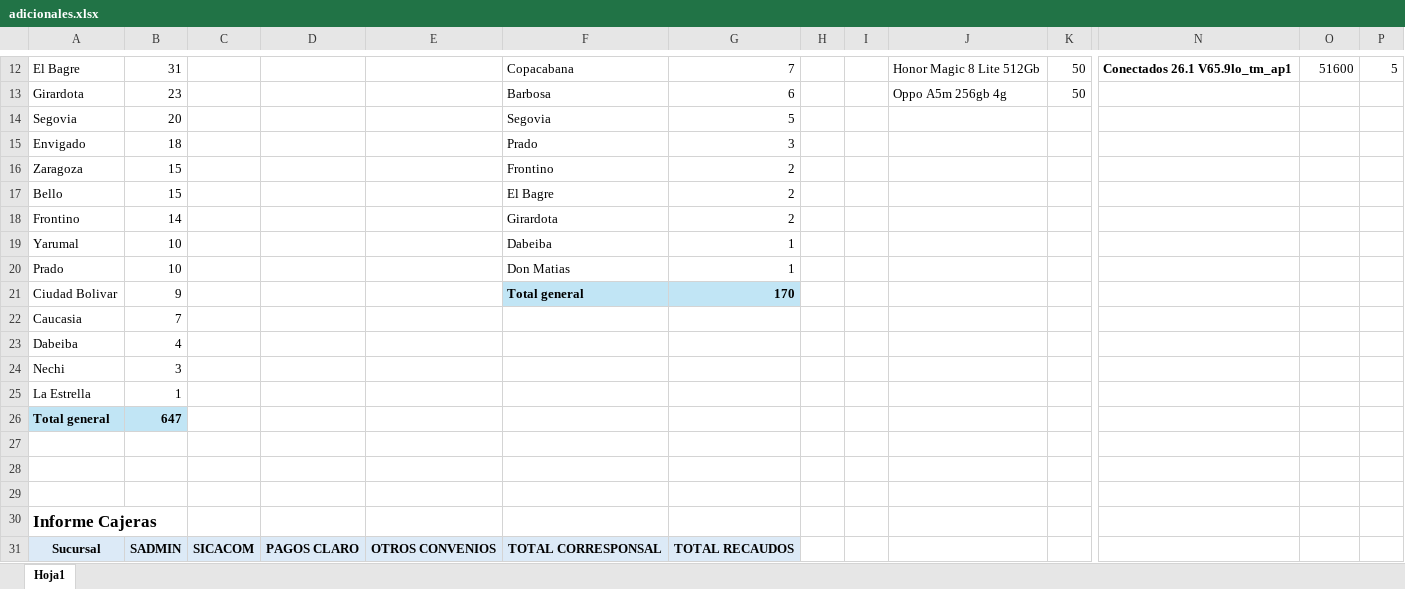
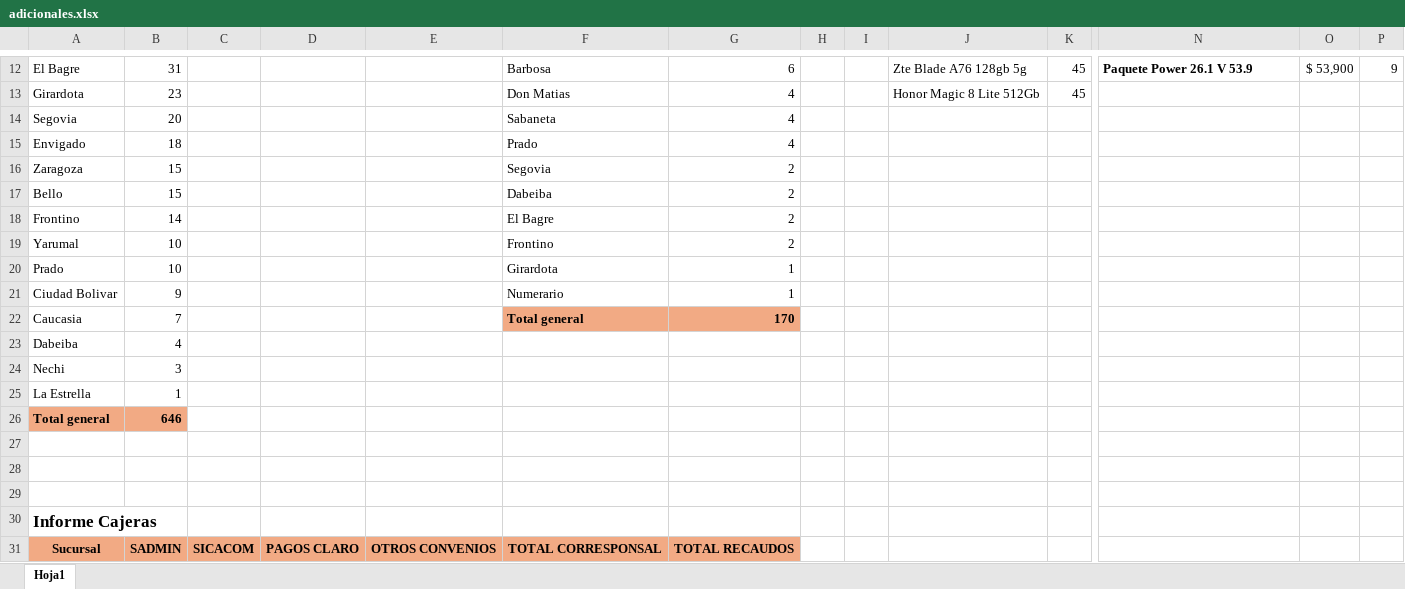
Before and after one commit to Paolam1903/Dasboarth-2026-comercial, an Excel workbook: data/adicionales.xlsx, sheet Hoja1, drawn as a sheet; only a part is shown, gaps mark what is left out; values as stored, in another font and other column widths than the file's, no borders; the diff covers the shown part only; the diff names each change by its address in the sheet, - before the commit and + after, or states it on an @@ line.

```diff
--- a/data/adicionales.xlsx (sheet Hoja1)
+++ b/data/adicionales.xlsx (sheet Hoja1)
-F12: Copacabana
+F12: Barbosa
-G12: 7
+G12: 6
-J12: Honor Magic 8 Lite 512Gb
+J12: Zte Blade A76 128gb 5g
-K12:K13: 50
+K12:K13: 45
-N12: Conectados 26.1 V65.9lo_tm_ap1
+N12: Paquete Power 26.1 V 53.9
-O12: 51600
+O12: $ 53,900
-P12: 5
+P12: 9
-F13: Barbosa
+F13: Don Matias
-G13: 6
+G13: 4
-J13: Oppo A5m 256gb 4g
+J13: Honor Magic 8 Lite 512Gb
-F14: Segovia
+F14: Sabaneta
-G14: 5
+G14: 4
-G15: 3
+G15: 4
-F16: Frontino
+F16: Segovia
-F17: El Bagre
+F17: Dabeiba
-F18: Girardota
+F18: El Bagre
-F19: Dabeiba
+F19: Frontino
-G19: 1
+G19: 2
-F20: Don Matias
+F20: Girardota
-F21: Total general
+F21: Numerario
@@ F21:G21 fill: #C1E5F5 → none, bold: on → off @@
-G21: 170
+G21: 1
-F22: (empty)
+F22: Total general
-F22:G22 fill: none
+F22:G22 fill: #F2AA84
-G22: (empty)
+G22: 170
-A26:B26 fill: #C1E5F5
+A26:B26 fill: #F2AA84
-B26: 647
+B26: 646
-A31:G31 fill: #DCEAF7
+A31:G31 fill: #F2AA84
```
Also changed, not shown: 2 added rows, 1 removed row, 184 edited cells and cell formats elsewhere in this sheet, data/general.xlsx, data/liquidacion_final.xlsx, 2 other files.
